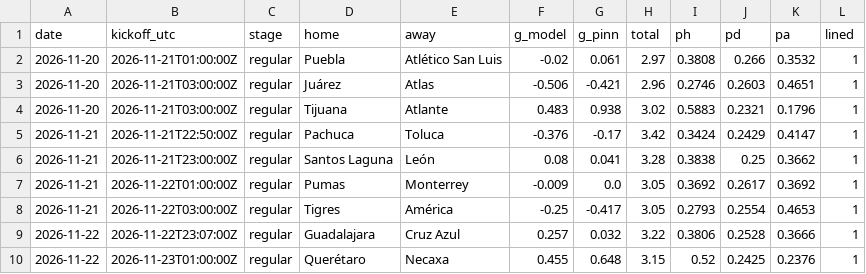
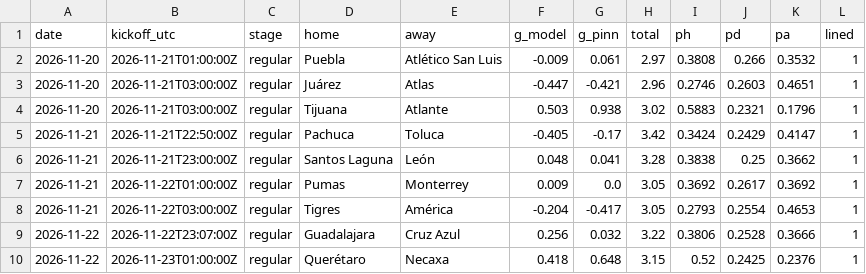
Before and after one commit to TheBallr/LIGA-MX, a CSV file: outputs/latest/predictions.csv, drawn as a sheet.

```diff
--- a/outputs/latest/predictions.csv
+++ b/outputs/latest/predictions.csv
@@ -1,10 +1,10 @@
 date,kickoff_utc,stage,home,away,g_model,g_pinn,total,ph,pd,pa,lined
-2026-11-20,2026-11-21T01:00:00Z,regular,Puebla,Atlético San Luis,-0.02,0.061,2.97,0.3808,0.266,0.3532,1
-2026-11-20,2026-11-21T03:00:00Z,regular,Juárez,Atlas,-0.506,-0.421,2.96,0.2746,0.2603,0.4651,1
-2026-11-20,2026-11-21T03:00:00Z,regular,Tijuana,Atlante,0.483,0.938,3.02,0.5883,0.2321,0.1796,1
-2026-11-21,2026-11-21T22:50:00Z,regular,Pachuca,Toluca,-0.376,-0.17,3.42,0.3424,0.2429,0.4147,1
-2026-11-21,2026-11-21T23:00:00Z,regular,Santos Laguna,León,0.08,0.041,3.28,0.3838,0.25,0.3662,1
-2026-11-21,2026-11-22T01:00:00Z,regular,Pumas,Monterrey,-0.009,0.0,3.05,0.3692,0.2617,0.3692,1
-2026-11-21,2026-11-22T03:00:00Z,regular,Tigres,América,-0.25,-0.417,3.05,0.2793,0.2554,0.4653,1
-2026-11-22,2026-11-22T23:07:00Z,regular,Guadalajara,Cruz Azul,0.257,0.032,3.22,0.3806,0.2528,0.3666,1
-2026-11-22,2026-11-23T01:00:00Z,regular,Querétaro,Necaxa,0.455,0.648,3.15,0.52,0.2425,0.2376,1
+2026-11-20,2026-11-21T01:00:00Z,regular,Puebla,Atlético San Luis,-0.009,0.061,2.97,0.3808,0.266,0.3532,1
+2026-11-20,2026-11-21T03:00:00Z,regular,Juárez,Atlas,-0.447,-0.421,2.96,0.2746,0.2603,0.4651,1
+2026-11-20,2026-11-21T03:00:00Z,regular,Tijuana,Atlante,0.503,0.938,3.02,0.5883,0.2321,0.1796,1
+2026-11-21,2026-11-21T22:50:00Z,regular,Pachuca,Toluca,-0.405,-0.17,3.42,0.3424,0.2429,0.4147,1
+2026-11-21,2026-11-21T23:00:00Z,regular,Santos Laguna,León,0.048,0.041,3.28,0.3838,0.25,0.3662,1
+2026-11-21,2026-11-22T01:00:00Z,regular,Pumas,Monterrey,0.009,0.0,3.05,0.3692,0.2617,0.3692,1
+2026-11-21,2026-11-22T03:00:00Z,regular,Tigres,América,-0.204,-0.417,3.05,0.2793,0.2554,0.4653,1
+2026-11-22,2026-11-22T23:07:00Z,regular,Guadalajara,Cruz Azul,0.256,0.032,3.22,0.3806,0.2528,0.3666,1
+2026-11-22,2026-11-23T01:00:00Z,regular,Querétaro,Necaxa,0.418,0.648,3.15,0.52,0.2425,0.2376,1
```
Also changed, not shown: data/ratings/blend.csv, data/ratings/method_log.csv, 29 other files.
